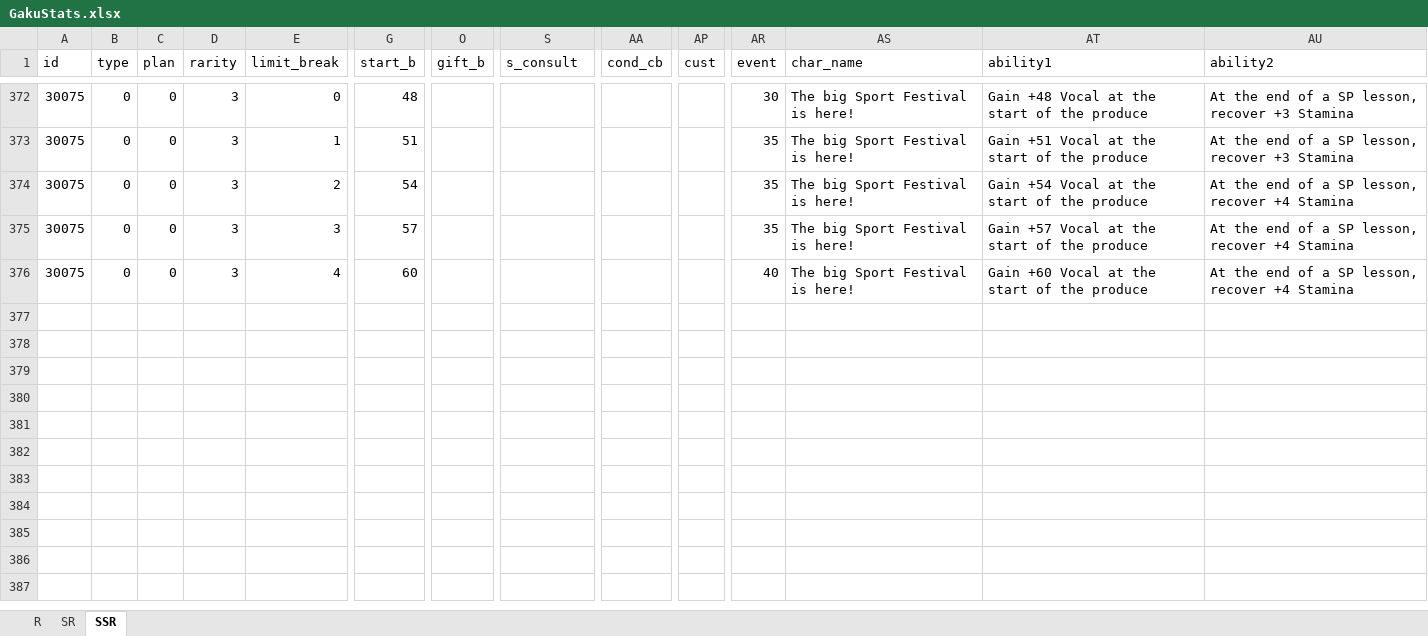
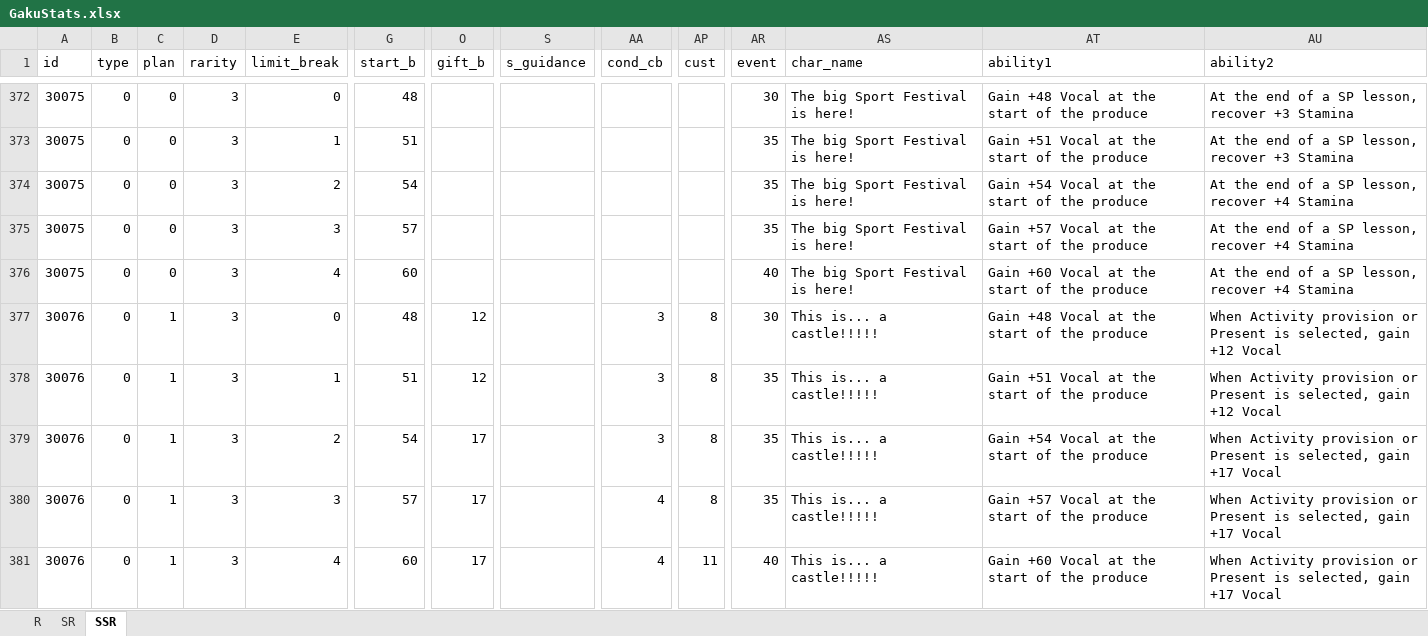
Before and after one commit to ChunAlt/gakumas-tierlist-resources, an Excel workbook: GakuConverter/GakuStats.xlsx, sheet SSR, drawn as a sheet; only a part is shown, gaps mark what is left out; values as stored, in another font and other column widths than the file's, no borders; charts and pictures not drawn; rows hold the shown columns only; the diff names each change by its address in the sheet, - before the commit and + after, or states it on an @@ line.

```diff
--- a/GakuConverter/GakuStats.xlsx (sheet SSR)
+++ b/GakuConverter/GakuStats.xlsx (sheet SSR)
-S1: s_consult
+S1: s_guidance
+row 377: 30076 | 0 | 1 | 3 | 0 | 48 | 12 |  | 3 | 8 | 30 | This is... a castle!!!!! | Gain +48 Vocal at the start of the produce | When Activity provision or Present is selected, gain +12 Vocal
+row 378: 30076 | 0 | 1 | 3 | 1 | 51 | 12 |  | 3 | 8 | 35 | This is... a castle!!!!! | Gain +51 Vocal at the start of the produce | When Activity provision or Present is selected, gain +12 Vocal
+row 379: 30076 | 0 | 1 | 3 | 2 | 54 | 17 |  | 3 | 8 | 35 | This is... a castle!!!!! | Gain +54 Vocal at the start of the produce | When Activity provision or Present is selected, gain +17 Vocal
+row 380: 30076 | 0 | 1 | 3 | 3 | 57 | 17 |  | 4 | 8 | 35 | This is... a castle!!!!! | Gain +57 Vocal at the start of the produce | When Activity provision or Present is selected, gain +17 Vocal
+row 381: 30076 | 0 | 1 | 3 | 4 | 60 | 17 |  | 4 | 11 | 40 | This is... a castle!!!!! | Gain +60 Vocal at the start of the produce | When Activity provision or Present is selected, gain +17 Vocal
```
Also changed, not shown: sheet SR, sheet R, 13 other files.
